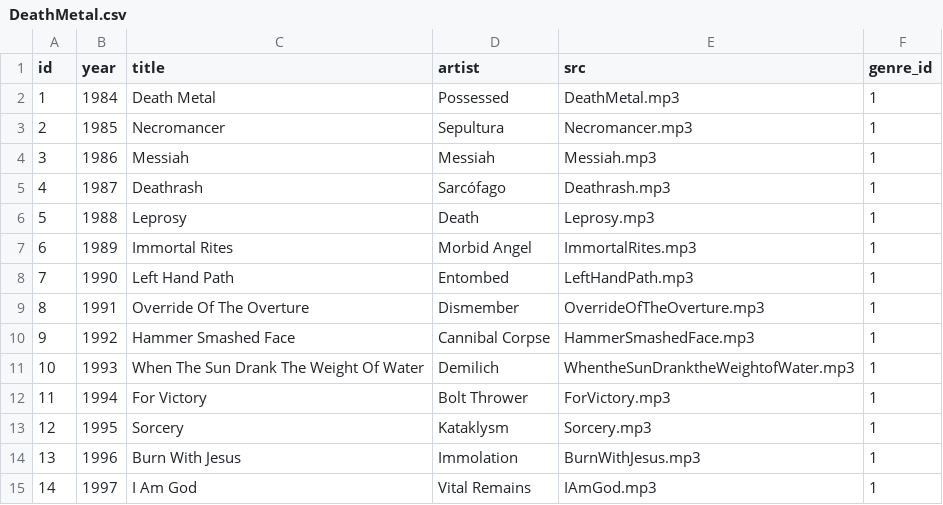
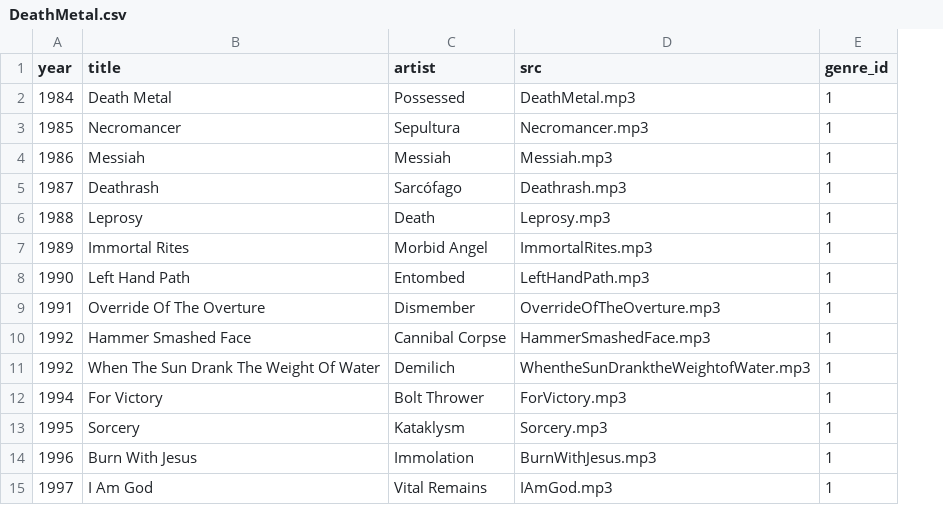
Before and after one commit to EdenSolll/Evolution-of-Metal-Backend, a CSV file: src/db/tables/song/DeathMetal.csv, drawn as a sheet; only a part is shown; removed rows and columns are numbered as before the commit, all else as after; the diff names each change by its address in the sheet, - before the commit and + after, or states it on an @@ line.

```diff
--- a/src/db/tables/song/DeathMetal.csv
+++ b/src/db/tables/song/DeathMetal.csv
-column A (id), rows 2-15: 1 | 2 | 3 | 4 | 5 | 6 | 7 | 8 | 9 | 10 | 11 | 12 | 13 | 14
-A11 (year): 1993
+A11 (year): 1992
```
Also changed, not shown: src/db/tables/song/BlackMetal.csv, src/db/tables/song/Blackgaze.csv, 6 other files.
